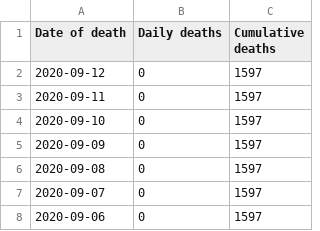
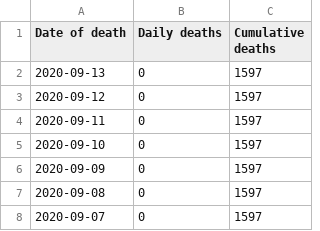
Before and after one commit to geeogi/covid-19-uk-data, a CSV file: data/raw/phw/csv/Deaths_by_date.csv, drawn as a sheet; only a part is shown; the shorter side is filled out with more unchanged rows.

```diff
--- a/data/raw/phw/csv/Deaths_by_date.csv
+++ b/data/raw/phw/csv/Deaths_by_date.csv
@@ -1,2 +1,3 @@
 Date of death,Daily deaths,Cumulative deaths
+2020-09-13,0,1597
 2020-09-12,0,1597
```
Also changed, not shown: data/raw/phw/csv/Age_and_sex_distribution.csv, data/raw/phw/csv/Contents.csv, 4 other files.
